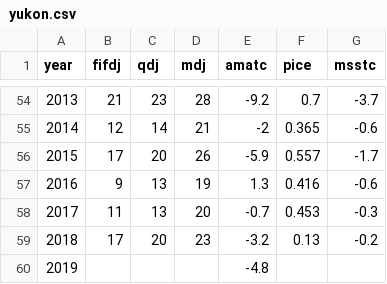
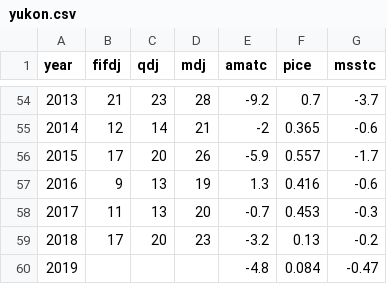
Before and after one commit to amoeba/2019-yukon-forecasting, a CSV file: data/yukon.csv, drawn as a sheet; only a part is shown, gaps mark what is left out.

```diff
--- a/data/yukon.csv
+++ b/data/yukon.csv
@@ -59,2 +59,2 @@ year,fifdj,qdj,mdj,amatc,pice,msstc
 2018,17,20,23,-3.2,0.13,-0.2
-2019,,,,-4.8,,
+2019,,,,-4.8,0.084,-0.47
```
Also changed, not shown: 8 other files.
